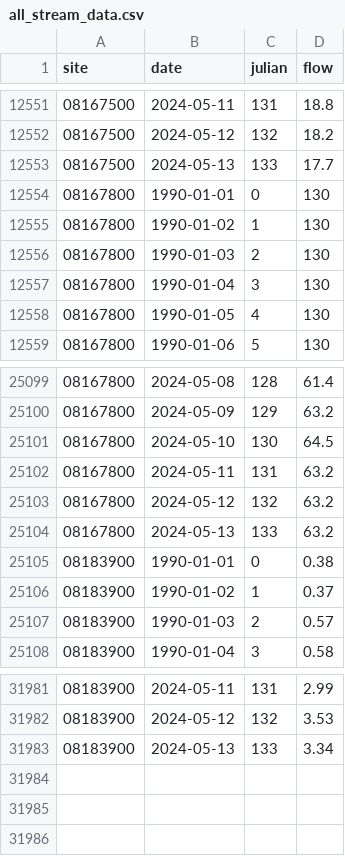
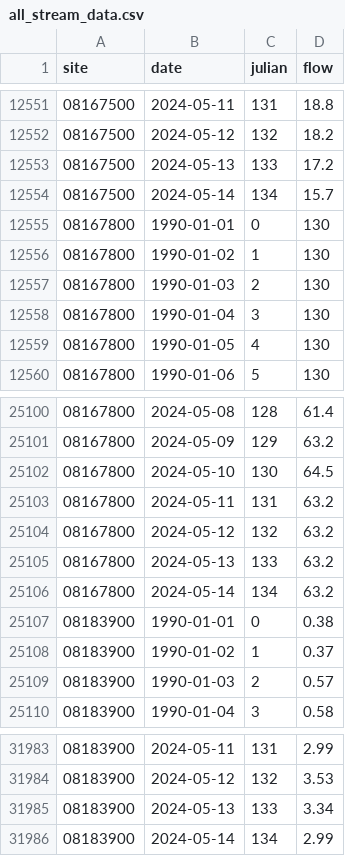
Before and after one commit to dathere/boerne-dashboard, a CSV file: boerne-water-supply/data/streamflow/all_stream_data.csv, drawn as a sheet; only a part is shown, gaps mark what is left out.

```diff
--- a/boerne-water-supply/data/streamflow/all_stream_data.csv
+++ b/boerne-water-supply/data/streamflow/all_stream_data.csv
@@ -12552,3 +12552,4 @@
 "08167500",2024-05-12,132,18.2
-"08167500",2024-05-13,133,17.7
+"08167500",2024-05-13,133,17.2
+"08167500",2024-05-14,134,15.7
 "08167800",1990-01-01,0,130
@@ -25104,2 +25105,3 @@
 "08167800",2024-05-13,133,63.2
+"08167800",2024-05-14,134,63.2
 "08183900",1990-01-01,0,0.38
@@ -31983 +31985,2 @@
 "08183900",2024-05-13,133,3.34
+"08183900",2024-05-14,134,2.99
```
Also changed, not shown: boerne-water-supply/data/pcp/all_pcp_months_total.csv, boerne-water-supply/data/reservoirs/all_reservoir_stats.csv, 6 other files.
